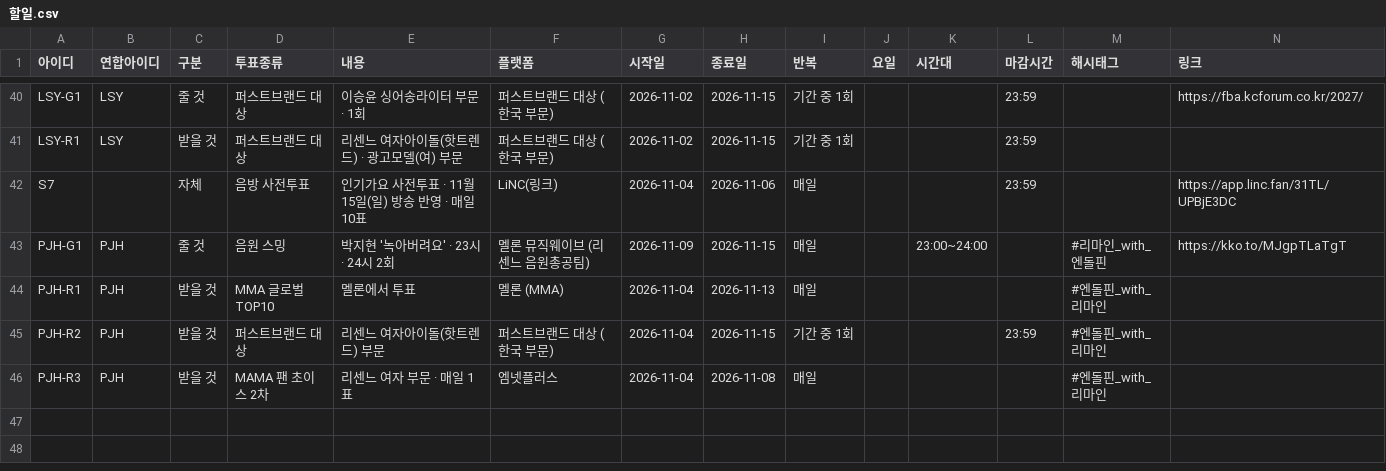
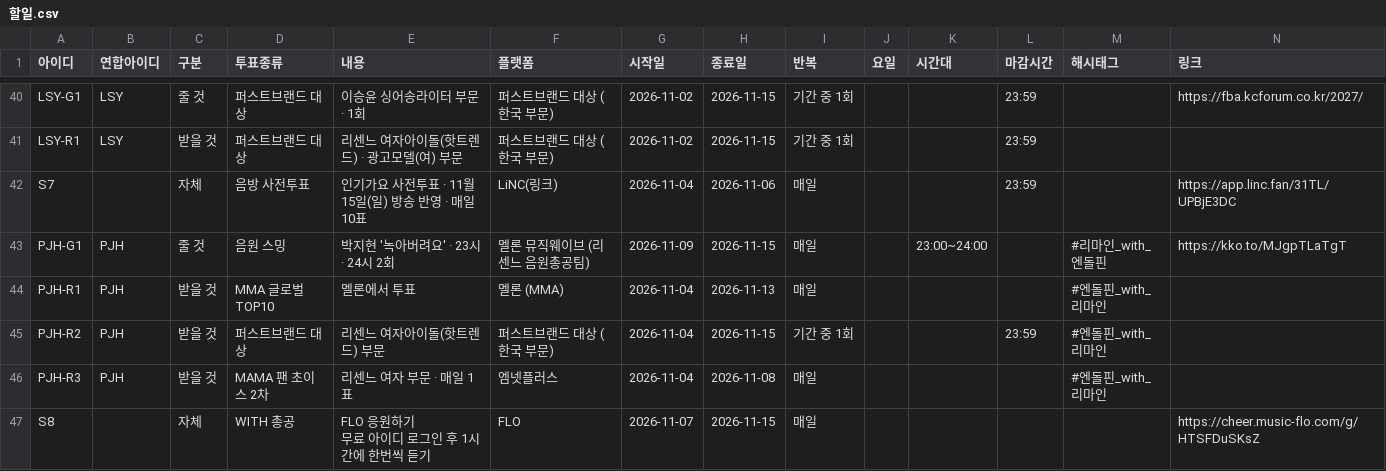
Before and after one commit to WONIWONIWONIWONI/todo, a CSV file: sheet-templates/할일.csv, drawn as a sheet; only a part is shown, gaps mark what is left out; rows hold the shown columns only; ↵ is a line break in a cell; the diff names each change by its address in the sheet, - before the commit and + after, or states it on an @@ line.

Commit message:
관리자: 할일.csv 추가 S8

```diff
--- a/sheet-templates/할일.csv
+++ b/sheet-templates/할일.csv
+row 47: S8 |  | 자체 | WITH 총공 | FLO 응원하기 ↵ 무료 아이디 로그인 후 1시간에 한번씩 듣기 | FLO | 2026-11-07 | 2026-11-15 | 매일 |  |  |  |  | https://cheer.music-flo.com/g/HTSFDuSKsZ
```
